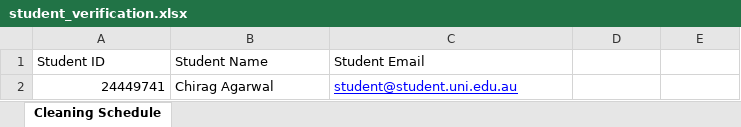
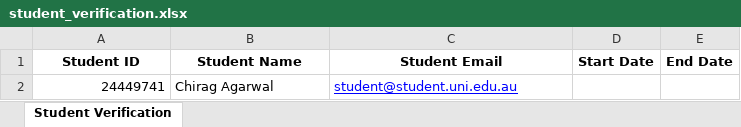
Before and after one commit to sandeepsharma553/MyMorAdmin, an Excel workbook: src/assets/excel/student_verification.xlsx, sheet Student Verification, drawn as a sheet; values as stored, in another font and other column widths than the file's, no borders; the diff names each change by its address in the sheet, - before the commit and + after, or states it on an @@ line.

```diff
--- a/src/assets/excel/student_verification.xlsx (sheet Student Verification)
+++ b/src/assets/excel/student_verification.xlsx (sheet Student Verification)
-sheet tab: Cleaning Schedule
+sheet tab: Student Verification
@@ A1:C1 bold: off → on, alignment: left → center @@
-D1: (empty)
+D1: Start Date
-E1: (empty)
+E1: End Date
```
Also changed, not shown: 1 other file.
